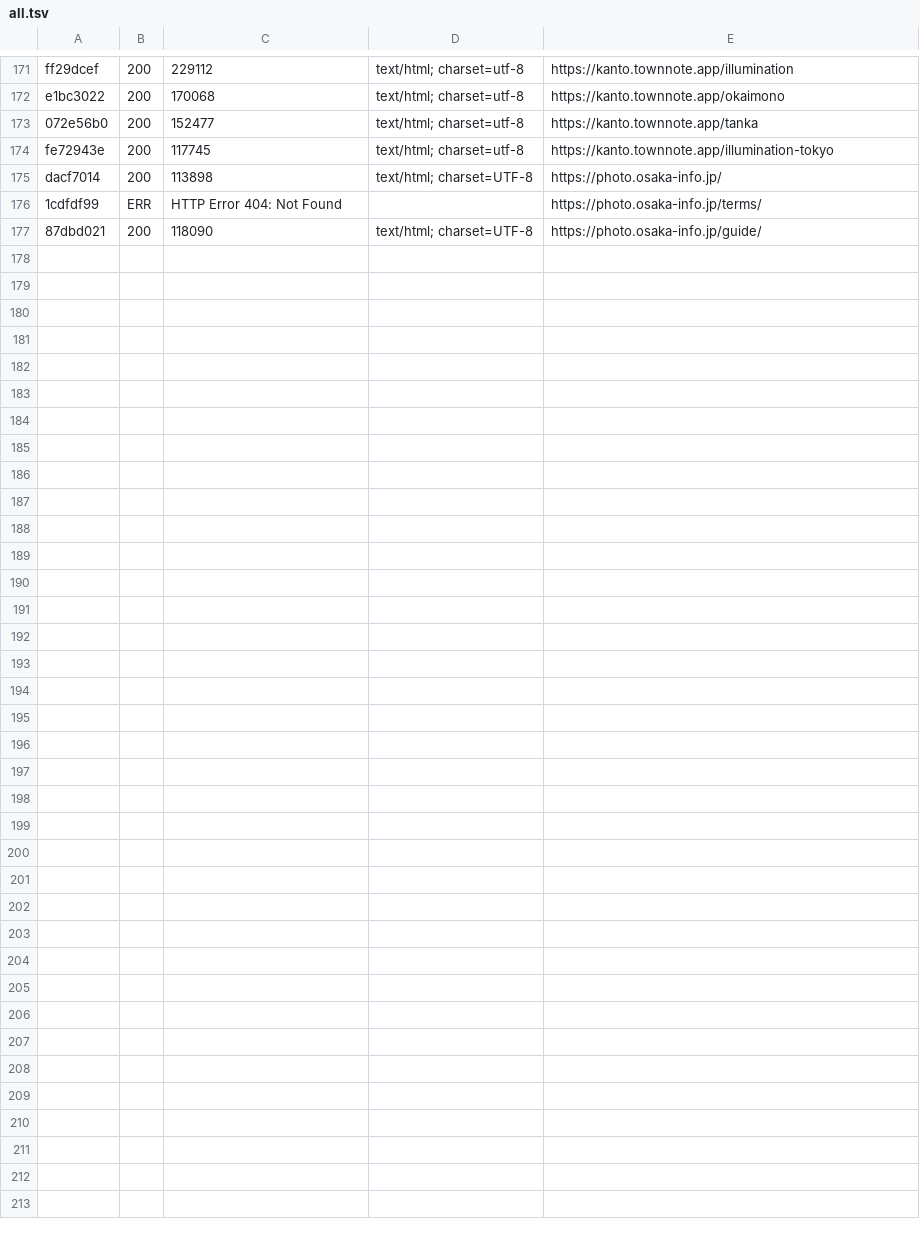
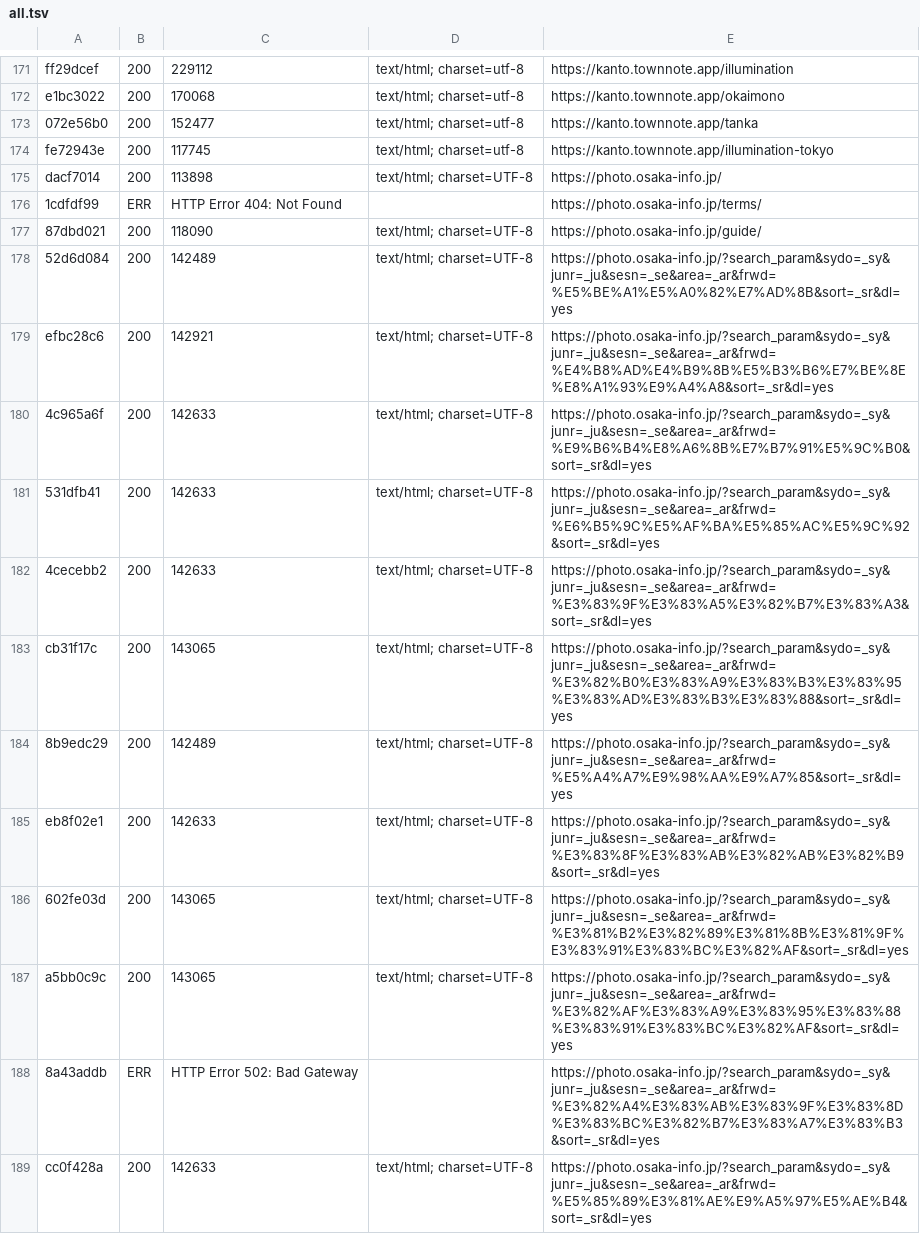
Before and after one commit to oreusa/usagi-fudosan-media, a TSV file: tools/probe/out/all.tsv, drawn as a sheet; only a part is shown, gaps mark what is left out.

```diff
--- a/tools/probe/out/all.tsv
+++ b/tools/probe/out/all.tsv
@@ -177 +177,13 @@ dacf7014	200	113898	text/html; charset=UTF-8	https://photo.osaka-info.jp/
 87dbd021	200	118090	text/html; charset=UTF-8	https://photo.osaka-info.jp/guide/
+52d6d084	200	142489	text/html; charset=UTF-8	https://photo.osaka-info.jp/?search_param&sydo=_sy&junr=_ju&sesn=_se&area=_ar&frwd=%E5%BE%A1%E5%A0%82%E7%AD%8B&sort=_sr&dl=yes
+efbc28c6	200	142921	text/html; charset=UTF-8	https://photo.osaka-info.jp/?search_param&sydo=_sy&junr=_ju&sesn=_se&area=_ar&frwd=%E4%B8%AD%E4%B9%8B%E5%B3%B6%E7%BE%8E%E8%A1%93%E9%A4%A8&sort=_sr&dl=yes
+4c965a6f	200	142633	text/html; charset=UTF-8	https://photo.osaka-info.jp/?search_param&sydo=_sy&junr=_ju&sesn=_se&area=_ar&frwd=%E9%B6%B4%E8%A6%8B%E7%B7%91%E5%9C%B0&sort=_sr&dl=yes
+531dfb41	200	142633	text/html; charset=UTF-8	https://photo.osaka-info.jp/?search_param&sydo=_sy&junr=_ju&sesn=_se&area=_ar&frwd=%E6%B5%9C%E5%AF%BA%E5%85%AC%E5%9C%92&sort=_sr&dl=yes
+4cecebb2	200	142633	text/html; charset=UTF-8	https://photo.osaka-info.jp/?search_param&sydo=_sy&junr=_ju&sesn=_se&area=_ar&frwd=%E3%83%9F%E3%83%A5%E3%82%B7%E3%83%A3&sort=_sr&dl=yes
+cb31f17c	200	143065	text/html; charset=UTF-8	https://photo.osaka-info.jp/?search_param&sydo=_sy&junr=_ju&sesn=_se&area=_ar&frwd=%E3%82%B0%E3%83%A9%E3%83%B3%E3%83%95%E3%83%AD%E3%83%B3%E3%83%88&sort=_sr&dl=yes
+8b9edc29	200	142489	text/html; charset=UTF-8	https://photo.osaka-info.jp/?search_param&sydo=_sy&junr=_ju&sesn=_se&area=_ar&frwd=%E5%A4%A7%E9%98%AA%E9%A7%85&sort=_sr&dl=yes
+eb8f02e1	200	142633	text/html; charset=UTF-8	https://photo.osaka-info.jp/?search_param&sydo=_sy&junr=_ju&sesn=_se&area=_ar&frwd=%E3%83%8F%E3%83%AB%E3%82%AB%E3%82%B9&sort=_sr&dl=yes
+602fe03d	200	143065	text/html; charset=UTF-8	https://photo.osaka-info.jp/?search_param&sydo=_sy&junr=_ju&sesn=_se&area=_ar&frwd=%E3%81%B2%E3%82%89%E3%81%8B%E3%81%9F%E3%83%91%E3%83%BC%E3%82%AF&sort=_sr&dl=yes
+a5bb0c9c	200	143065	text/html; charset=UTF-8	https://photo.osaka-info.jp/?search_param&sydo=_sy&junr=_ju&sesn=_se&area=_ar&frwd=%E3%82%AF%E3%83%A9%E3%83%95%E3%83%88%E3%83%91%E3%83%BC%E3%82%AF&sort=_sr&dl=yes
+8a43addb	ERR	HTTP Error 502: Bad Gateway		https://photo.osaka-info.jp/?search_param&sydo=_sy&junr=_ju&sesn=_se&area=_ar&frwd=%E3%82%A4%E3%83%AB%E3%83%9F%E3%83%8D%E3%83%BC%E3%82%B7%E3%83%A7%E3%83%B3&sort=_sr&dl=yes
+cc0f428a	200	142633	text/html; charset=UTF-8	https://photo.osaka-info.jp/?search_param&sydo=_sy&junr=_ju&sesn=_se&area=_ar&frwd=%E5%85%89%E3%81%AE%E9%A5%97%E5%AE%B4&sort=_sr&dl=yes
```
Also changed, not shown: tools/probe/out/log.tsv, 11 other files.
